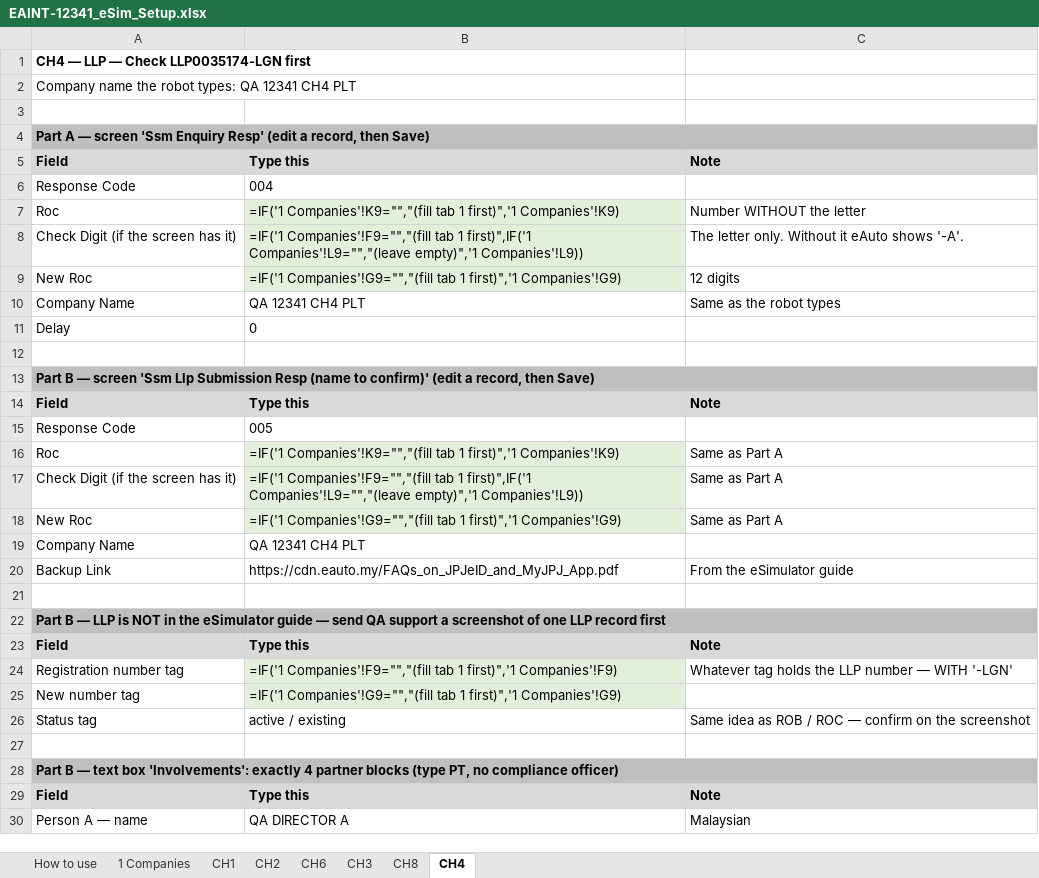
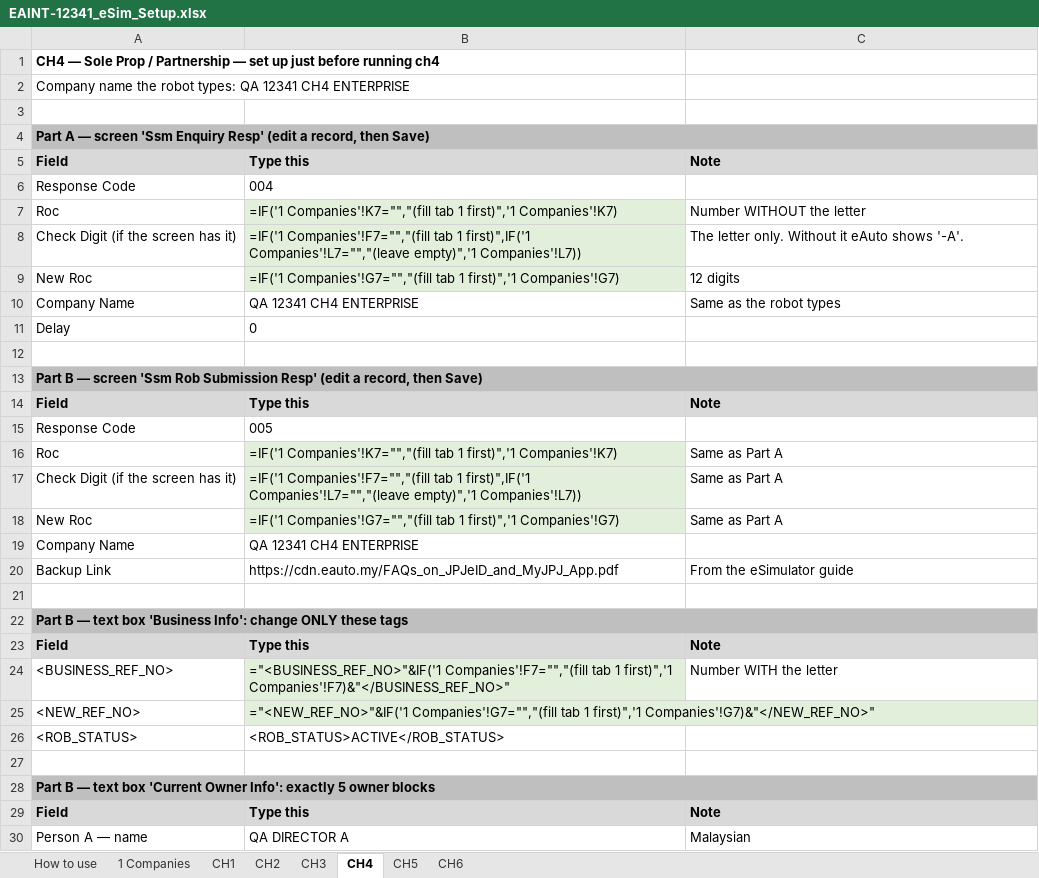
Before and after one commit to MF-Azila/test, an Excel workbook: EAINT-12341/cr/EAINT-12341/02-plan/EAINT-12341_eSim_Setup.xlsx, sheet CH4, drawn as a sheet; only a part is shown; values as stored, in another font and other column widths than the file's, no borders; formulas without a stored value are shown as written; removed rows and columns are numbered as before the commit, all else as after; the diff covers the shown part only; the diff names each change by its address in the sheet, - before the commit and + after, or states it on an @@ line.

```diff
--- a/EAINT-12341/cr/EAINT-12341/02-plan/EAINT-12341_eSim_Setup.xlsx (sheet CH4)
+++ b/EAINT-12341/cr/EAINT-12341/02-plan/EAINT-12341_eSim_Setup.xlsx (sheet CH4)
-sheet tab: CH8
+sheet tab: CH5
@@ sheet tab order changed: How to use | 1 Companies | CH1 | CH2 | CH3 | CH4 | CH5 | CH6 @@
-A1: CH4 — LLP — Check LLP0035174-LGN first
+A1: CH4 — Sole Prop / Partnership — set up just before running ch4
-A2: …12341 CH4 PLT
+A2: …12341 CH4 ENTERPRISE
-B7: =IF('1 Companies'!K9="","(fill tab 1 first)",'1 Companies'!K9)
+B7: =IF('1 Companies'!K7="","(fill tab 1 first)",'1 Companies'!K7)
-B8: =IF('1 Companies'!F9="","(fill tab 1 first)",IF('1 Companies'!L9="","(leave empty)",'1 Companies'!L9))
+B8: =IF('1 Companies'!F7="","(fill tab 1 first)",IF('1 Companies'!L7="","(leave empty)",'1 Companies'!L7))
-B9: =IF('1 Companies'!G9="","(fill tab 1 first)",'1 Companies'!G9)
+B9: =IF('1 Companies'!G7="","(fill tab 1 first)",'1 Companies'!G7)
-B10: QA 12341 CH4 PLT
+B10: QA 12341 CH4 ENTERPRISE
-A13: …screen 'Ssm Llp Submission Resp (name to confirm)' (edit a…
+A13: …screen 'Ssm Rob Submission Resp' (edit a…
-B16: =IF('1 Companies'!K9="","(fill tab 1 first)",'1 Companies'!K9)
+B16: =IF('1 Companies'!K7="","(fill tab 1 first)",'1 Companies'!K7)
-B17: =IF('1 Companies'!F9="","(fill tab 1 first)",IF('1 Companies'!L9="","(leave empty)",'1 Companies'!L9))
+B17: =IF('1 Companies'!F7="","(fill tab 1 first)",IF('1 Companies'!L7="","(leave empty)",'1 Companies'!L7))
-B18: =IF('1 Companies'!G9="","(fill tab 1 first)",'1 Companies'!G9)
+B18: =IF('1 Companies'!G7="","(fill tab 1 first)",'1 Companies'!G7)
-B19: QA 12341 CH4 PLT
+B19: QA 12341 CH4 ENTERPRISE
-A22: …B — LLP is NOT in the eSimulator guide — send QA support a screenshot of one LLP record first
+A22: …B — text box 'Business Info': change ONLY these tags
-row 24: Registration number tag | =IF('1 Companies'!F9="","(fill tab 1 first)",'1 Companies'!F9) | Whatever tag holds the LLP number — WITH '-LGN'
-row 25: New number tag | =IF('1 Companies'!G9="","(fill tab 1 first)",'1 Companies'!G9)
-row 26: Status tag | active / existing | Same idea as ROB / ROC — confirm on the screenshot
+row 24: <BUSINESS_REF_NO> | ="<BUSINESS_REF_NO>"&IF('1 Companies'!F7="","(fill tab 1 first)",'1 Companies'!F7)&"</BUSINESS_REF_NO>" | Number WITH the letter
+row 25: <NEW_REF_NO> | ="<NEW_REF_NO>"&IF('1 Companies'!G7="","(fill tab 1 first)",'1 Companies'!G7)&"</NEW_REF_NO>"
+row 26: <ROB_STATUS> | <ROB_STATUS>ACTIVE</ROB_STATUS>
-A28: …text box 'Involvements': exactly 4 partner blocks (type PT, no compliance officer)
+A28: …text box 'Current Owner Info': exactly 5 owner blocks
```
Also changed, not shown: 2 added rows and 4 edited cells elsewhere in this sheet, sheet CH6, sheet CH3, sheet CH2, sheet 1 Companies, sheet CH1, sheet CH5, 1 more sheet, EAINT-12341/cr/EAINT-12341/02-plan/EAINT-12341_Test_Cases_v1.3.xlsx, 11 other files.
